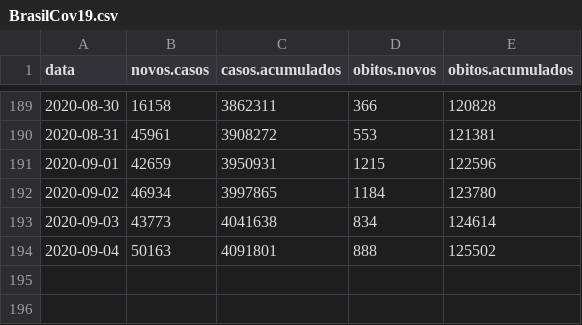
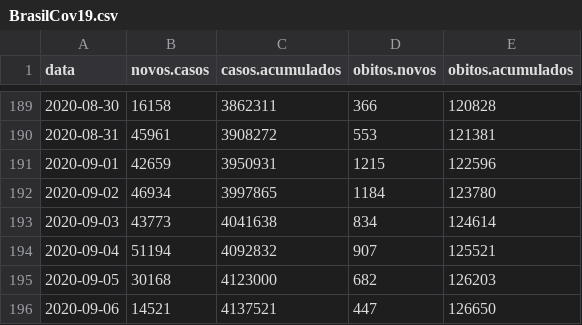
Before and after one commit to covid19br/reports, a CSV file: dados/BrasilCov19.csv, drawn as a sheet; only a part is shown, gaps mark what is left out.

```diff
--- a/dados/BrasilCov19.csv
+++ b/dados/BrasilCov19.csv
@@ -193,2 +193,4 @@
 2020-09-03,43773,4041638,834,124614
-2020-09-04,50163,4091801,888,125502
+2020-09-04,51194,4092832,907,125521
+2020-09-05,30168,4123000,682,126203
+2020-09-06,14521,4137521,447,126650
```
Also changed, not shown: dados/EstadosCov19.csv, 1 other file.
